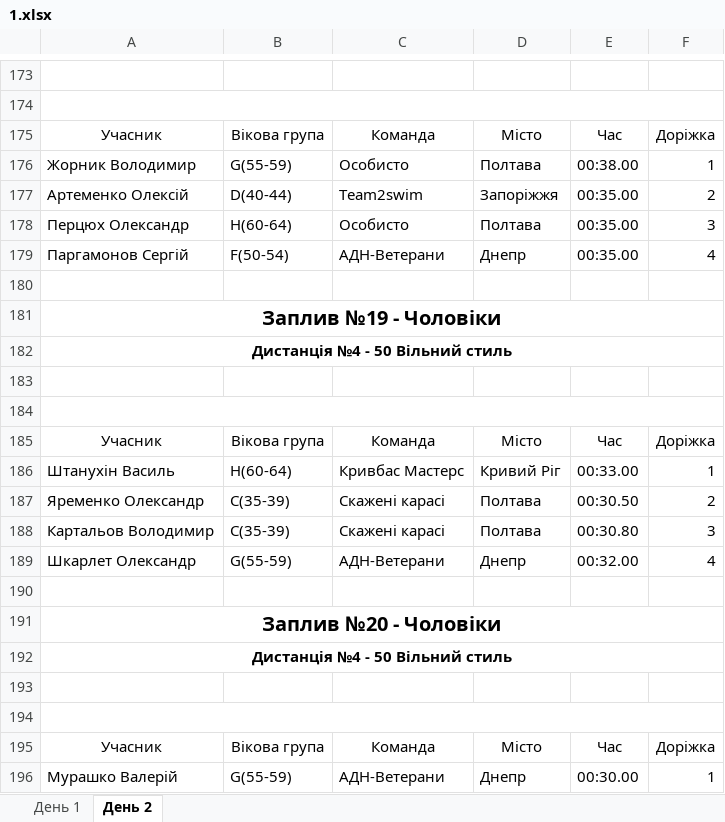
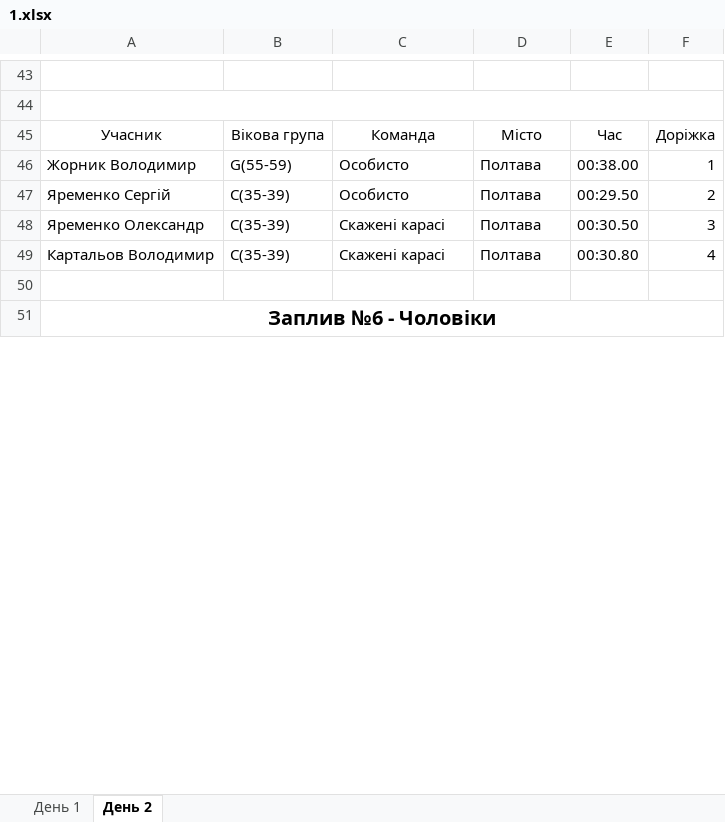
Before and after one commit to WarGen4ik/qorca, an Excel workbook: media/predictions/1.xlsx, sheet День 2, drawn as a sheet; only a part is shown, gaps mark what is left out; values as stored, in another font and other column widths than the file's, no borders; removed rows and columns are numbered as before the commit, all else as after; the diff covers the shown part only; the diff names each change by its address in the sheet, - before the commit and + after, or states it on an @@ line.

```diff
--- a/media/predictions/1.xlsx (sheet День 2)
+++ b/media/predictions/1.xlsx (sheet День 2)
-row 177: Артеменко Олексій | D(40-44) | Team2swim | Запоріжжя | 00:35.00 | 2
+row 47: Яременко Сергій | C(35-39) | Особисто | Полтава | 00:29.50 | 2
-A48: Перцюх Олександр
+A48: Яременко Олександр
-B48: H(60-64)
+B48: C(35-39)
-C48: Особисто
+C48: Скажені карасі
-E48: 00:35.00
+E48: 00:30.50
-row 179: Паргамонов Сергій | F(50-54) | АДН-Ветерани | Днепр | 00:35.00 | 4
+row 49: Картальов Володимир | C(35-39) | Скажені карасі | Полтава | 00:30.80 | 4
-A51: Заплив №19 - Чоловіки
+A51: Заплив №6 - Чоловіки
-row 182: Дистанція №4 - 50 Вільний стиль
-row 183: (empty)
-row 184: (empty)
-row 185: Учасник | Вікова група | Команда | Місто | Час | Доріжка
-row 186: Штанухін Василь | H(60-64) | Кривбас Мастерс | Кривий Ріг | 00:33.00 | 1
-row 187: Яременко Олександр | C(35-39) | Скажені карасі | Полтава | 00:30.50 | 2
-row 188: Картальов Володимир | C(35-39) | Скажені карасі | Полтава | 00:30.80 | 3
-row 189: Шкарлет Олександр | G(55-59) | АДН-Ветерани | Днепр | 00:32.00 | 4
-row 190: (empty)
-row 191: Заплив №20 - Чоловіки
-row 192: Дистанція №4 - 50 Вільний стиль
-row 193: (empty)
-row 194: (empty)
-row 195: Учасник | Вікова група | Команда | Місто | Час | Доріжка
-row 196: Мурашко Валерій | G(55-59) | АДН-Ветерани | Днепр | 00:30.00 | 1
```
Also changed, not shown: 5 added rows, 341 removed rows, 2 moved rows, 33 edited cells and merged cells elsewhere in this sheet, sheet День 1, 1 other file.
